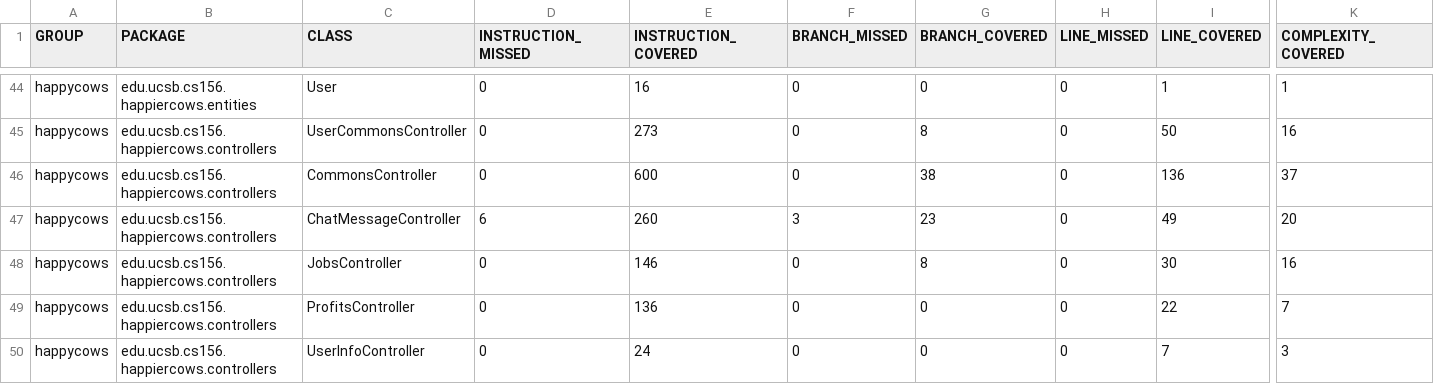
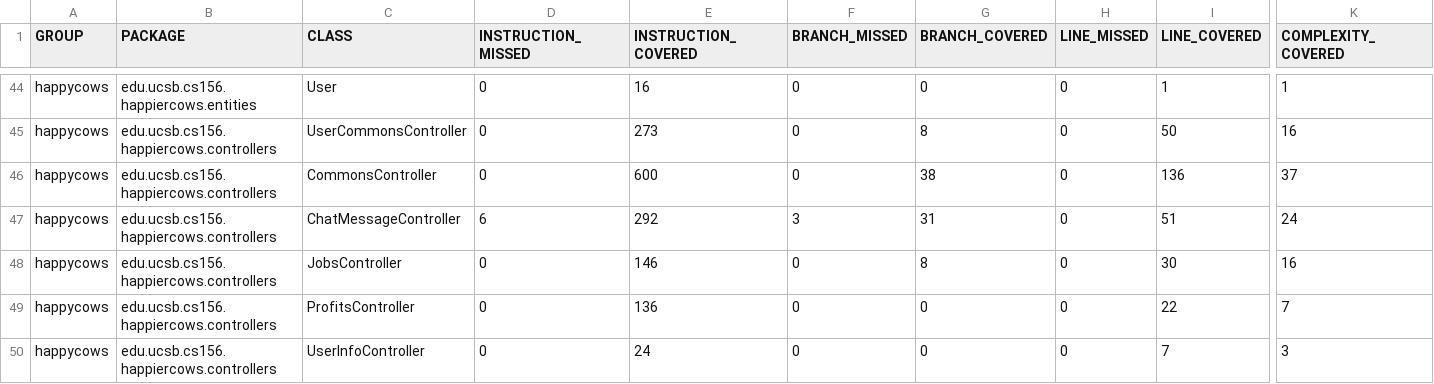
Before and after one commit to ucsb-cs156-w24/proj-happy-cows-w24-4pm-1, a CSV file: prs/37/jacoco/jacoco.csv, drawn as a sheet; only a part is shown, gaps mark what is left out; the diff names each change by its address in the sheet, - before the commit and + after, or states it on an @@ line.

```diff
--- a/prs/37/jacoco/jacoco.csv
+++ b/prs/37/jacoco/jacoco.csv
-E47 (INSTRUCTION_COVERED): 260
+E47 (INSTRUCTION_COVERED): 292
-G47 (BRANCH_COVERED): 23
+G47 (BRANCH_COVERED): 31
-I47 (LINE_COVERED): 49
+I47 (LINE_COVERED): 51
-K47 (COMPLEXITY_COVERED): 20
+K47 (COMPLEXITY_COVERED): 24
```
Also changed, not shown: 7 other files.
